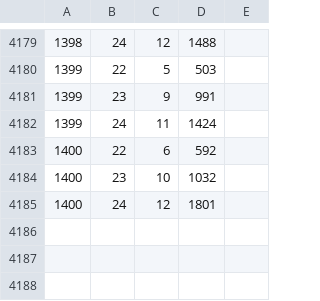
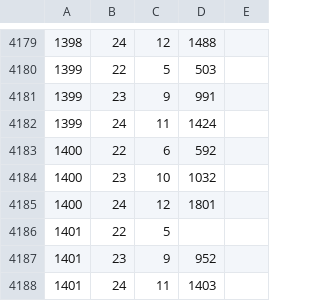
Before and after one commit to syota0304/IIDX_Viewer, a CSV file: 28/dp.csv, drawn as a sheet; only a part is shown, gaps mark what is left out.

```diff
--- a/28/dp.csv
+++ b/28/dp.csv
@@ -4185 +4185,4 @@
 1400,24,12,1801,
+1401,22,5,,
+1401,23,9,952,
+1401,24,11,1403,
```
Also changed, not shown: 28/music.csv, 28/sp.csv, 1 other file.
